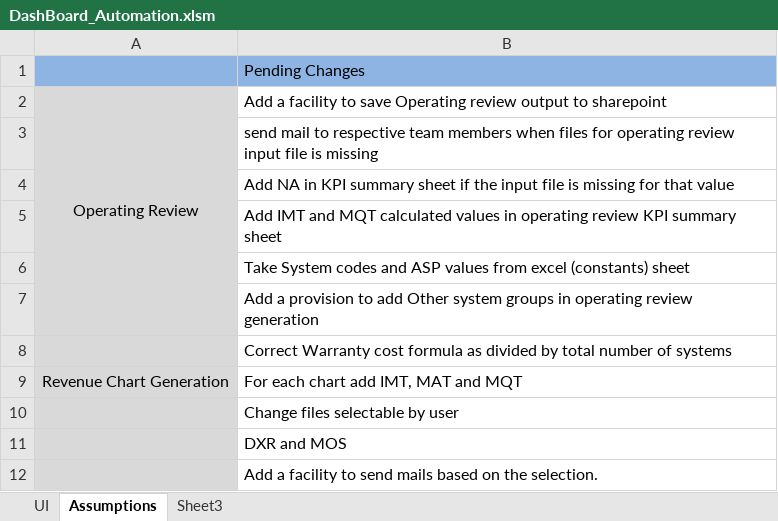
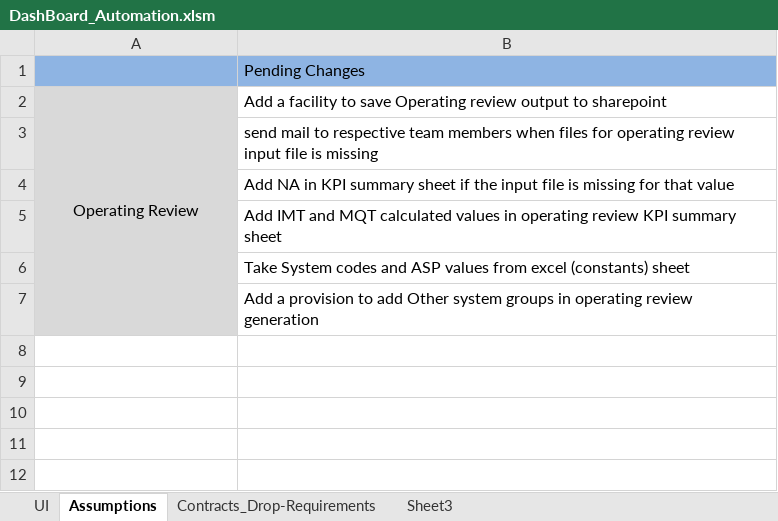
Before and after one commit to alokmodak/DashboardAutomation, an Excel workbook: DashBoard_Automation.xlsm, sheet Assumptions, drawn as a sheet; values as stored, in another font and other column widths than the file's, no borders; 1 other sheet too large or unreadable and not compared; the diff names each change by its address in the sheet, - before the commit and + after, or states it on an @@ line.

```diff
--- a/DashBoard_Automation.xlsm (sheet Assumptions)
+++ b/DashBoard_Automation.xlsm (sheet Assumptions)
+sheet tab: Contracts_Drop-Requirements
-row 8:  | Correct Warranty cost formula as divided by total number of systems
-row 9: Revenue Chart Generation | For each chart add IMT, MAT and MQT
-row 10:  | Change files selectable by user
-row 11:  | DXR and MOS
-row 12:  | Add a facility to send mails based on the selection.
```
Also changed, not shown: charts or pictures, 4 other files.
